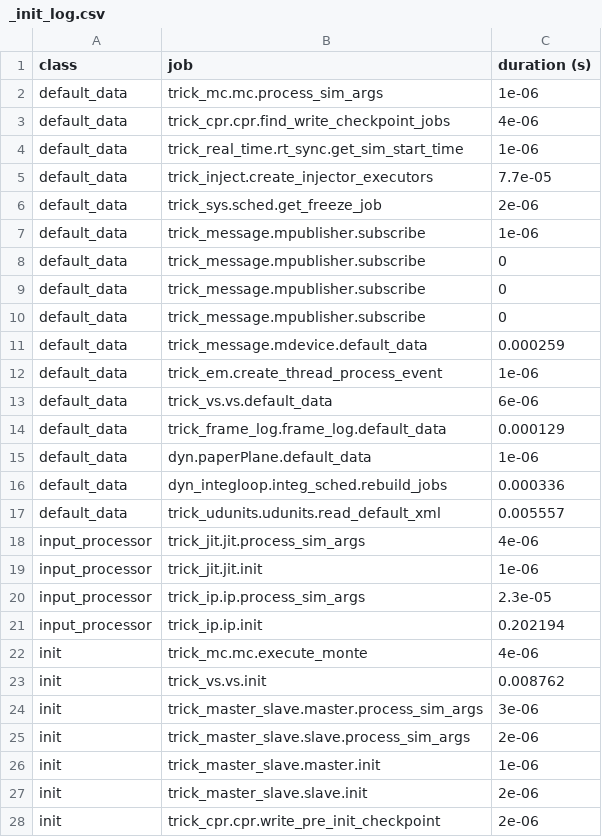
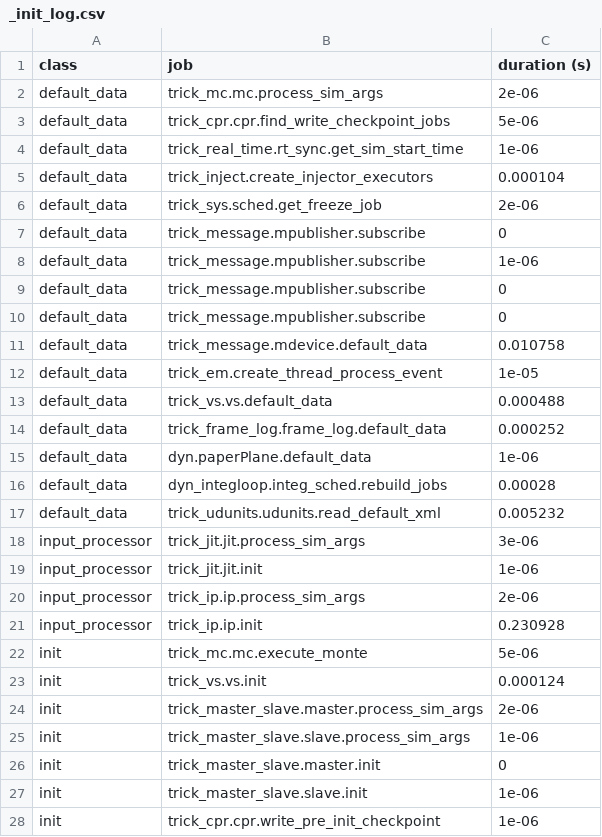
Before and after one commit to EndDescender/Paper-Airplane-Sim, a CSV file: RUN_test/_init_log.csv, drawn as a sheet; only a part is shown; the diff covers the shown part only.

```diff
--- a/RUN_test/_init_log.csv
+++ b/RUN_test/_init_log.csv
@@ -1,7 +1,8 @@
 class,job,duration (s)
-default_data,trick_mc.mc.process_sim_args,1e-06
-default_data,trick_cpr.cpr.find_write_checkpoint_jobs,4e-06
+default_data,trick_mc.mc.process_sim_args,2e-06
+default_data,trick_cpr.cpr.find_write_checkpoint_jobs,5e-06
 default_data,trick_real_time.rt_sync.get_sim_start_time,1e-06
-default_data,trick_inject.create_injector_executors,7.7e-05
+default_data,trick_inject.create_injector_executors,0.000104
 default_data,trick_sys.sched.get_freeze_job,2e-06
+default_data,trick_message.mpublisher.subscribe,0
 default_data,trick_message.mpublisher.subscribe,1e-06
@@ -9,20 +10,19 @@ default_data,trick_message.mpublisher.subscribe,0
 default_data,trick_message.mpublisher.subscribe,0
-default_data,trick_message.mpublisher.subscribe,0
-default_data,trick_message.mdevice.default_data,0.000259
-default_data,trick_em.create_thread_process_event,1e-06
-default_data,trick_vs.vs.default_data,6e-06
-default_data,trick_frame_log.frame_log.default_data,0.000129
+default_data,trick_message.mdevice.default_data,0.010758
+default_data,trick_em.create_thread_process_event,1e-05
+default_data,trick_vs.vs.default_data,0.000488
+default_data,trick_frame_log.frame_log.default_data,0.000252
 default_data,dyn.paperPlane.default_data,1e-06
-default_data,dyn_integloop.integ_sched.rebuild_jobs,0.000336
-default_data,trick_udunits.udunits.read_default_xml,0.005557
-input_processor,trick_jit.jit.process_sim_args,4e-06
+default_data,dyn_integloop.integ_sched.rebuild_jobs,0.00028
+default_data,trick_udunits.udunits.read_default_xml,0.005232
+input_processor,trick_jit.jit.process_sim_args,3e-06
 input_processor,trick_jit.jit.init,1e-06
-input_processor,trick_ip.ip.process_sim_args,2.3e-05
-input_processor,trick_ip.ip.init,0.202194
-init,trick_mc.mc.execute_monte,4e-06
-init,trick_vs.vs.init,0.008762
-init,trick_master_slave.master.process_sim_args,3e-06
-init,trick_master_slave.slave.process_sim_args,2e-06
-init,trick_master_slave.master.init,1e-06
-init,trick_master_slave.slave.init,2e-06
-init,trick_cpr.cpr.write_pre_init_checkpoint,2e-06
+input_processor,trick_ip.ip.process_sim_args,2e-06
+input_processor,trick_ip.ip.init,0.230928
+init,trick_mc.mc.execute_monte,5e-06
+init,trick_vs.vs.init,0.000124
+init,trick_master_slave.master.process_sim_args,2e-06
+init,trick_master_slave.slave.process_sim_args,1e-06
+init,trick_master_slave.master.init,0
+init,trick_master_slave.slave.init,1e-06
+init,trick_cpr.cpr.write_pre_init_checkpoint,1e-06
```
Also changed, not shown: 25 edited cells elsewhere in this file, 27 other files.
